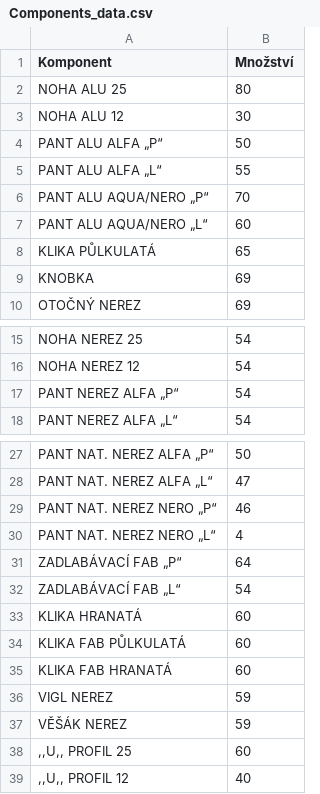
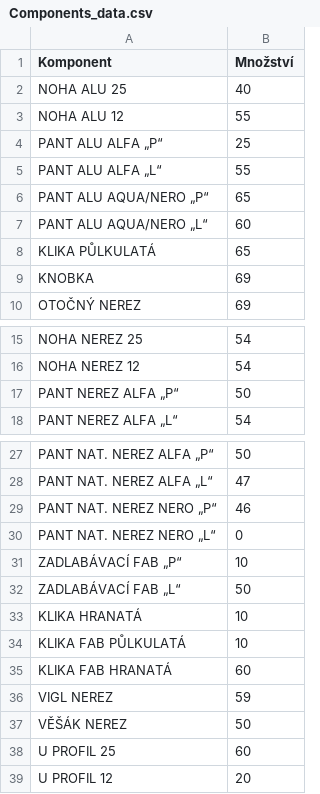
Before and after one commit to danielbejcek/DesktopApp, a CSV file: Components_data.csv, drawn as a sheet; only a part is shown, gaps mark what is left out.

```diff
--- a/Components_data.csv
+++ b/Components_data.csv
@@ -1,7 +1,7 @@
 Komponent,Množství
-NOHA ALU 25,80
-NOHA ALU 12,30
-PANT ALU ALFA „P“,50
+NOHA ALU 25,40
+NOHA ALU 12,55
+PANT ALU ALFA „P“,25
 PANT ALU ALFA „L“,55
-PANT ALU AQUA/NERO „P“,70
+PANT ALU AQUA/NERO „P“,65
 PANT ALU AQUA/NERO „L“,60
@@ -16,3 +16,3 @@ NOHA NEREZ 25,54
 NOHA NEREZ 12,54
-PANT NEREZ ALFA „P“,54
+PANT NEREZ ALFA „P“,50
 PANT NEREZ ALFA „L“,54
@@ -29,11 +29,11 @@ PANT NAT. NEREZ ALFA „L“,47
 PANT NAT. NEREZ NERO „P“,46
-PANT NAT. NEREZ NERO „L“,4
-ZADLABÁVACÍ FAB „P“,64
-ZADLABÁVACÍ FAB „L“,54
-KLIKA  HRANATÁ,60
-KLIKA  FAB PŮLKULATÁ,60
+PANT NAT. NEREZ NERO „L“,0
+ZADLABÁVACÍ FAB „P“,10
+ZADLABÁVACÍ FAB „L“,50
+KLIKA  HRANATÁ,10
+KLIKA  FAB PŮLKULATÁ,10
 KLIKA  FAB HRANATÁ,60
 VIGL NEREZ,59
-VĚŠÁK NEREZ,59
-",,U,, PROFIL 25",60
-",,U,, PROFIL 12",40
+VĚŠÁK NEREZ,50
+U PROFIL 25,60
+U PROFIL 12,20
```
Also changed, not shown: PDF Folder/Components_data.csv, 26 other files.
